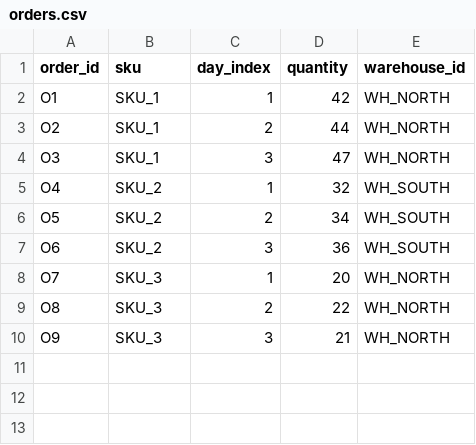
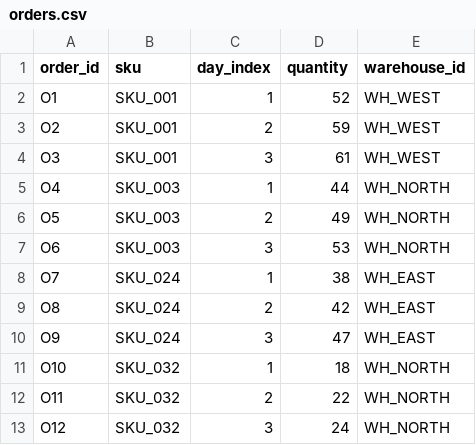
Before and after one commit to dinhdat07/chain-copilot, a CSV file: data/orders.csv, drawn as a sheet.

```diff
--- a/data/orders.csv
+++ b/data/orders.csv
@@ -1,10 +1,13 @@
 order_id,sku,day_index,quantity,warehouse_id
-O1,SKU_1,1,42,WH_NORTH
-O2,SKU_1,2,44,WH_NORTH
-O3,SKU_1,3,47,WH_NORTH
-O4,SKU_2,1,32,WH_SOUTH
-O5,SKU_2,2,34,WH_SOUTH
-O6,SKU_2,3,36,WH_SOUTH
-O7,SKU_3,1,20,WH_NORTH
-O8,SKU_3,2,22,WH_NORTH
-O9,SKU_3,3,21,WH_NORTH
+O1,SKU_001,1,52,WH_WEST
+O2,SKU_001,2,59,WH_WEST
+O3,SKU_001,3,61,WH_WEST
+O4,SKU_003,1,44,WH_NORTH
+O5,SKU_003,2,49,WH_NORTH
+O6,SKU_003,3,53,WH_NORTH
+O7,SKU_024,1,38,WH_EAST
+O8,SKU_024,2,42,WH_EAST
+O9,SKU_024,3,47,WH_EAST
+O10,SKU_032,1,18,WH_NORTH
+O11,SKU_032,2,22,WH_NORTH
+O12,SKU_032,3,24,WH_NORTH
```
Also changed, not shown: data/historical_cases.csv, data/inventory.csv, 8 other files.
